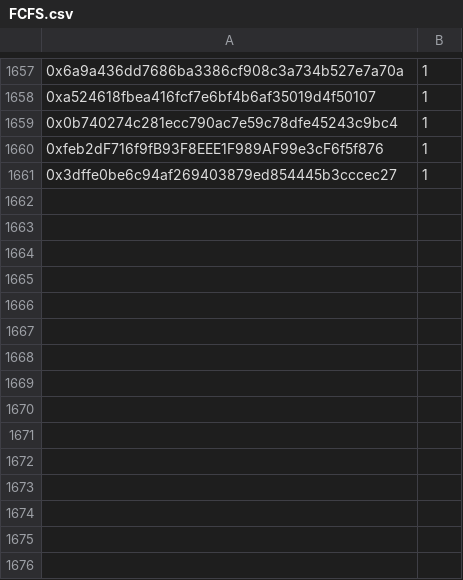
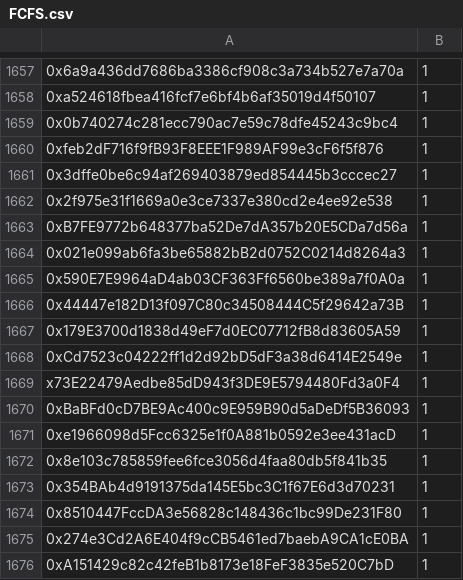
Before and after one commit to jesuzzback/drippp, a CSV file: data/FCFS.csv, drawn as a sheet; only a part is shown, gaps mark what is left out; the diff names each change by its address in the sheet, - before the commit and + after, or states it on an @@ line.

Commit message:
Update FCFS.csv

```diff
--- a/data/FCFS.csv
+++ b/data/FCFS.csv
+row 1662: 0x2f975e31f1669a0e3ce7337e380cd2e4ee92e538 | 1
+row 1663: 0xB7FE9772b648377ba52De7dA357b20E5CDa7d56a | 1
+row 1664: 0x021e099ab6fa3be65882bB2d0752C0214d8264a3 | 1
+row 1665: 0x590E7E9964aD4ab03CF363Ff6560be389a7f0A0a | 1
+row 1666: 0x44447e182D13f097C80c34508444C5f29642a73B | 1
+row 1667: 0x179E3700d1838d49eF7d0EC07712fB8d83605A59 | 1
+row 1668: 0xCd7523c04222ff1d2d92bD5dF3a38d6414E2549e | 1
+row 1669: x73E22479Aedbe85dD943f3DE9E5794480Fd3a0F4 | 1
+row 1670: 0xBaBFd0cD7BE9Ac400c9E959B90d5aDeDf5B36093 | 1
+row 1671: 0xe1966098d5Fcc6325e1f0A881b0592e3ee431acD | 1
+row 1672: 0x8e103c785859fee6fce3056d4faa80db5f841b35 | 1
+row 1673: 0x354BAb4d9191375da145E5bc3C1f67E6d3d70231 | 1
+row 1674: 0x8510447FccDA3e56828c148436c1bc99De231F80 | 1
+row 1675: 0x274e3Cd2A6E404f9cCB5461ed7baebA9CA1cE0BA | 1
+row 1676: 0xA151429c82c42feB1b8173e18FeF3835e520C7bD | 1
```
